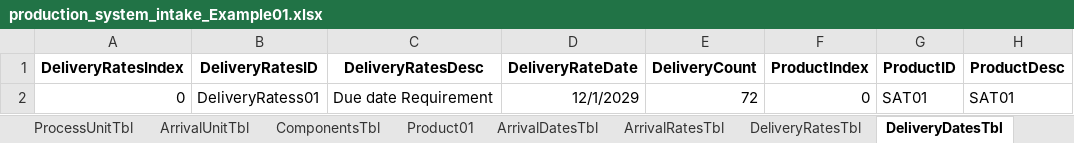
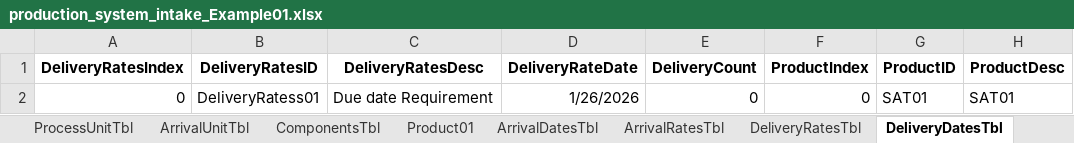
Before and after one commit to CASAttackZW2025/CAS502Project, an Excel workbook: production_system_intake_Example01.xlsx, sheet DeliveryDatesTbl, drawn as a sheet; values as stored, in another font and other column widths than the file's, no borders; the diff names each change by its address in the sheet, - before the commit and + after, or states it on an @@ line.

```diff
--- a/production_system_intake_Example01.xlsx (sheet DeliveryDatesTbl)
+++ b/production_system_intake_Example01.xlsx (sheet DeliveryDatesTbl)
-D2 (DeliveryRateDate): 12/1/2029
+D2 (DeliveryRateDate): 1/26/2026
-E2 (DeliveryCount): 72
+E2 (DeliveryCount): 0
```
Also changed, not shown: sheet TaskTbl, sheet ArrivalDatesTbl, sheet PersonnelTbl, sheet TaskResourcesTbl, sheet ShiftTbl, sheet Product01, 6 more sheets, other sheet tabs, production_system_intake.xlsx.
